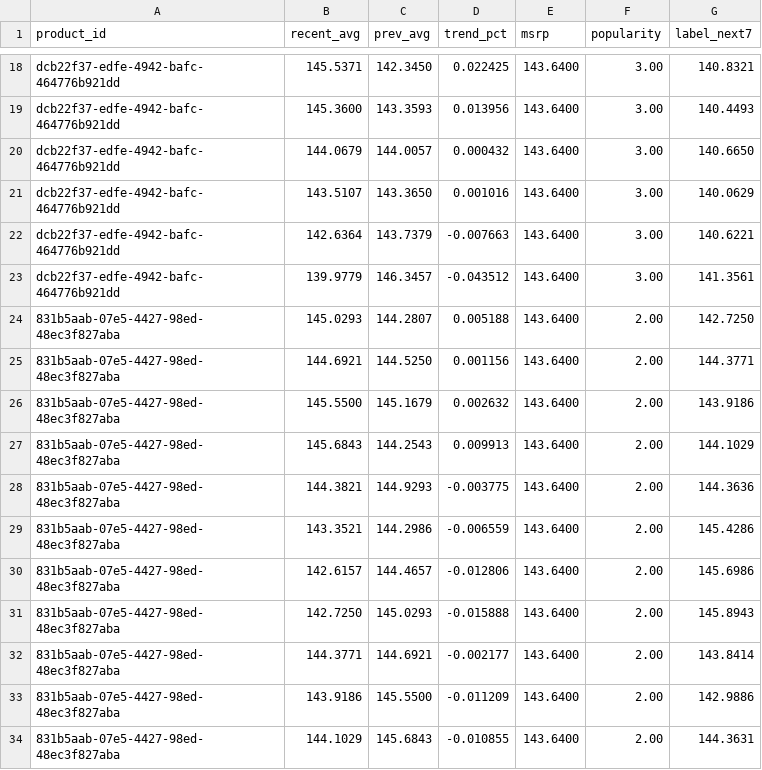
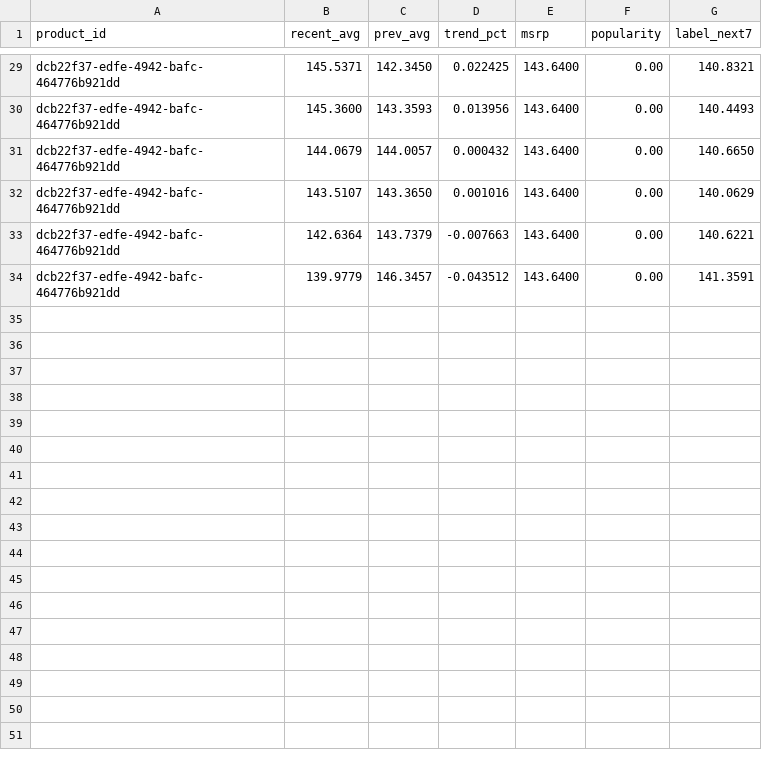
Before and after one commit to curtesyflush1/booster, a CSV file: backend/data/ml/ml_training_data.csv, drawn as a sheet; only a part is shown, gaps mark what is left out; removed rows and columns are numbered as before the commit, all else as after; the diff covers the shown part only; the diff names each change by its address in the sheet, - before the commit and + after, or states it on an @@ line.

```diff
--- a/backend/data/ml/ml_training_data.csv
+++ b/backend/data/ml/ml_training_data.csv
-F29:F34 (popularity): 3.00
+F29:F34 (popularity): 0.00
-G34 (label_next7): 141.3561
+G34 (label_next7): 141.3591
-row 24: 831b5aab-07e5-4427-98ed-48ec3f827aba | 145.0293 | 144.2807 | 0.005188 | 143.6400 | 2.00 | 142.7250
-row 25: 831b5aab-07e5-4427-98ed-48ec3f827aba | 144.6921 | 144.5250 | 0.001156 | 143.6400 | 2.00 | 144.3771
-row 26: 831b5aab-07e5-4427-98ed-48ec3f827aba | 145.5500 | 145.1679 | 0.002632 | 143.6400 | 2.00 | 143.9186
-row 27: 831b5aab-07e5-4427-98ed-48ec3f827aba | 145.6843 | 144.2543 | 0.009913 | 143.6400 | 2.00 | 144.1029
-row 28: 831b5aab-07e5-4427-98ed-48ec3f827aba | 144.3821 | 144.9293 | -0.003775 | 143.6400 | 2.00 | 144.3636
-row 29: 831b5aab-07e5-4427-98ed-48ec3f827aba | 143.3521 | 144.2986 | -0.006559 | 143.6400 | 2.00 | 145.4286
-row 30: 831b5aab-07e5-4427-98ed-48ec3f827aba | 142.6157 | 144.4657 | -0.012806 | 143.6400 | 2.00 | 145.6986
-row 31: 831b5aab-07e5-4427-98ed-48ec3f827aba | 142.7250 | 145.0293 | -0.015888 | 143.6400 | 2.00 | 145.8943
-row 32: 831b5aab-07e5-4427-98ed-48ec3f827aba | 144.3771 | 144.6921 | -0.002177 | 143.6400 | 2.00 | 143.8414
-row 33: 831b5aab-07e5-4427-98ed-48ec3f827aba | 143.9186 | 145.5500 | -0.011209 | 143.6400 | 2.00 | 142.9886
-row 34: 831b5aab-07e5-4427-98ed-48ec3f827aba | 144.1029 | 145.6843 | -0.010855 | 143.6400 | 2.00 | 144.3631
```
Also changed, not shown: 11 added rows and 17 edited cells elsewhere in this file, 21 other files.
